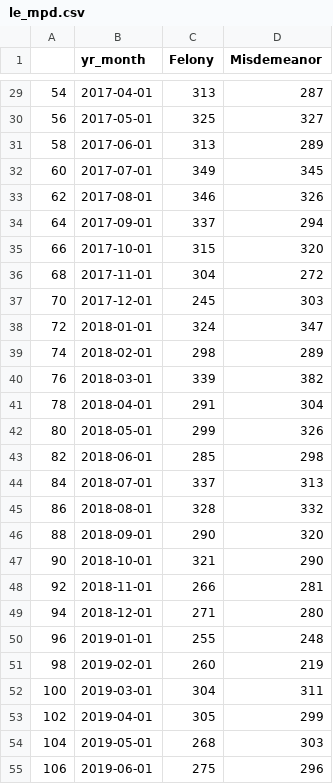
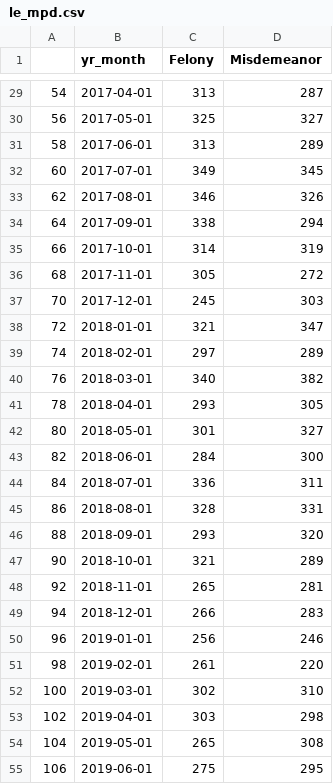
Before and after one commit to milwaukeedao/mke-da-dashboard-data, a CSV file: charge/le_mpd.csv, drawn as a sheet; only a part is shown, gaps mark what is left out; the diff covers the shown part only.

```diff
--- a/charge/le_mpd.csv
+++ b/charge/le_mpd.csv
@@ -33,23 +33,23 @@
 62,2017-08-01,346,326
-64,2017-09-01,337,294
-66,2017-10-01,315,320
-68,2017-11-01,304,272
+64,2017-09-01,338,294
+66,2017-10-01,314,319
+68,2017-11-01,305,272
 70,2017-12-01,245,303
-72,2018-01-01,324,347
-74,2018-02-01,298,289
-76,2018-03-01,339,382
-78,2018-04-01,291,304
-80,2018-05-01,299,326
-82,2018-06-01,285,298
-84,2018-07-01,337,313
-86,2018-08-01,328,332
-88,2018-09-01,290,320
-90,2018-10-01,321,290
-92,2018-11-01,266,281
-94,2018-12-01,271,280
-96,2019-01-01,255,248
-98,2019-02-01,260,219
-100,2019-03-01,304,311
-102,2019-04-01,305,299
-104,2019-05-01,268,303
-106,2019-06-01,275,296
+72,2018-01-01,321,347
+74,2018-02-01,297,289
+76,2018-03-01,340,382
+78,2018-04-01,293,305
+80,2018-05-01,301,327
+82,2018-06-01,284,300
+84,2018-07-01,336,311
+86,2018-08-01,328,331
+88,2018-09-01,293,320
+90,2018-10-01,321,289
+92,2018-11-01,265,281
+94,2018-12-01,266,283
+96,2019-01-01,256,246
+98,2019-02-01,261,220
+100,2019-03-01,302,310
+102,2019-04-01,303,298
+104,2019-05-01,265,308
+106,2019-06-01,275,295
```
Also changed, not shown: 2 added rows and 26 edited cells elsewhere in this file, charge/le_other.csv, charge/misd_crg.csv, 19 other files.
